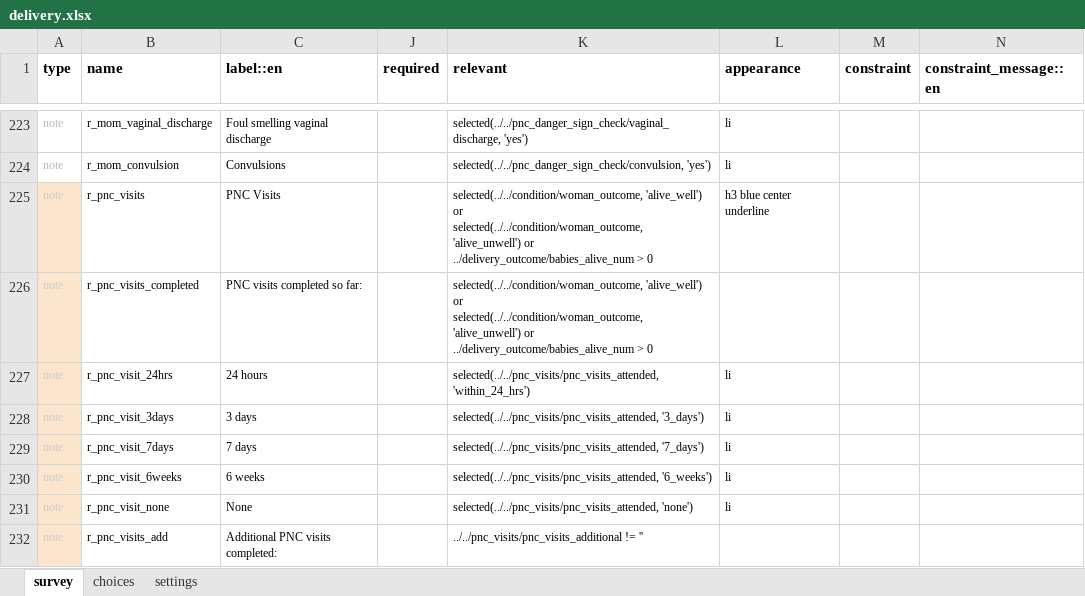
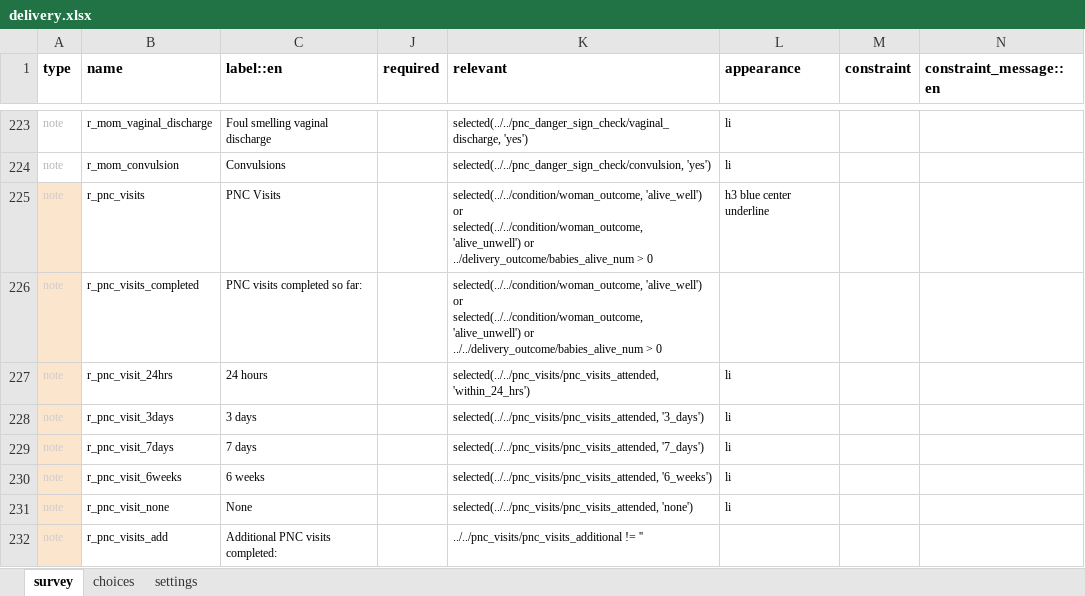
Before and after one commit to medic/cht-core, an Excel workbook: config/default/forms/app/delivery.xlsx, sheet survey, drawn as a sheet; only a part is shown, gaps mark what is left out; values as stored, in another font and other column widths than the file's, no borders; charts and pictures and conditional formats not drawn; ↵ is a line break in a cell; the diff names each change by its address in the sheet, - before the commit and + after, or states it on an @@ line.

Commit message:
Fixed the relevance logic of a summary note (PNC visits completed so far:) in delivery form

```diff
--- a/config/default/forms/app/delivery.xlsx (sheet survey)
+++ b/config/default/forms/app/delivery.xlsx (sheet survey)
-K226 (relevant): …'alive_unwell') or ↵ ../delivery_outcome/babies_alive_num > 0
+K226 (relevant): …'alive_unwell') or ↵ ../../delivery_outcome/babies_alive_num > 0
```
Also changed, not shown: sheet settings, 1 other file.
